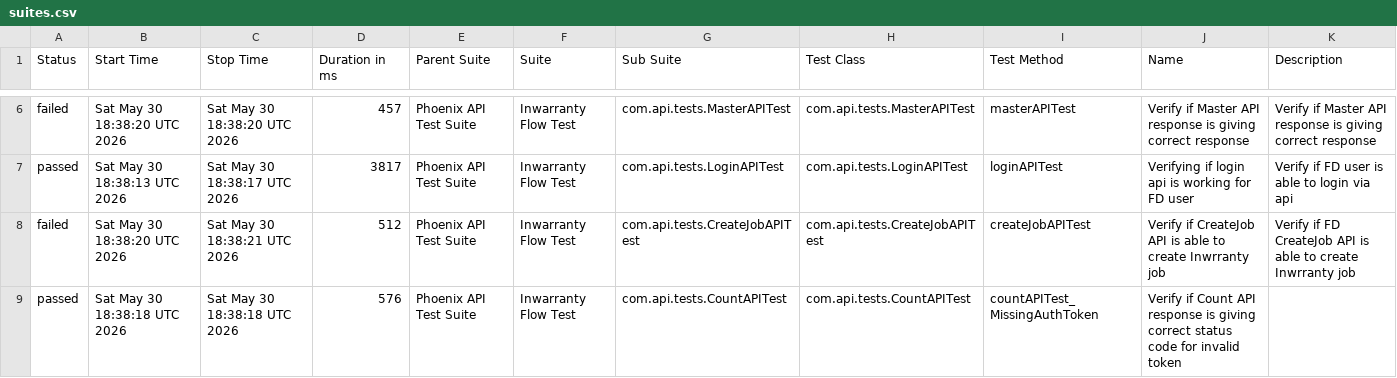
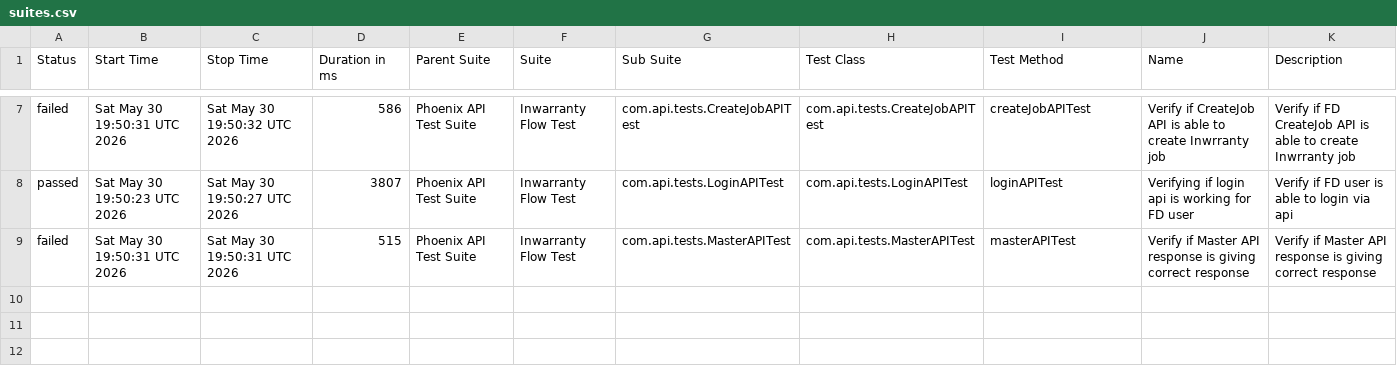
Before and after one commit to rounit/PhoenixTestAutomationFramework, a CSV file: data/suites.csv, drawn as a sheet; only a part is shown, gaps mark what is left out; the diff covers the shown part only.

```diff
--- a/data/suites.csv
+++ b/data/suites.csv
@@ -6,4 +7,3 @@
-"failed","Sat May 30 18:38:20 UTC 2026","Sat May 30 18:38:20 UTC 2026","457","Phoenix API Test Suite","Inwarranty Flow Test","com.api.tests.MasterAPITest","com.api.tests.MasterAPITest","masterAPITest","Verify if Master API response is giving correct response","Verify if Master API response is giving correct response"
-"passed","Sat May 30 18:38:13 UTC 2026","Sat May 30 18:38:17 UTC 2026","3817","Phoenix API Test Suite","Inwarranty Flow Test","com.api.tests.LoginAPITest","com.api.tests.LoginAPITest","loginAPITest","Verifying if login api is working for FD user","Verify if FD user is able to login via api"
-"failed","Sat May 30 18:38:20 UTC 2026","Sat May 30 18:38:21 UTC 2026","512","Phoenix API Test Suite","Inwarranty Flow Test","com.api.tests.CreateJobAPITest","com.api.tests.CreateJobAPITest","createJobAPITest","Verify if CreateJob API is able to create Inwrranty job","Verify if FD CreateJob API is able to create Inwrranty job"
-"passed","Sat May 30 18:38:18 UTC 2026","Sat May 30 18:38:18 UTC 2026","576","Phoenix API Test Suite","Inwarranty Flow Test","com.api.tests.CountAPITest","com.api.tests.CountAPITest","countAPITest_MissingAuthToken","Verify if Count API response is giving correct status code for invalid token",""
+"failed","Sat May 30 19:50:31 UTC 2026","Sat May 30 19:50:32 UTC 2026","586","Phoenix API Test Suite","Inwarranty Flow Test","com.api.tests.CreateJobAPITest","com.api.tests.CreateJobAPITest","createJobAPITest","Verify if CreateJob API is able to create Inwrranty job","Verify if FD CreateJob API is able to create Inwrranty job"
+"passed","Sat May 30 19:50:23 UTC 2026","Sat May 30 19:50:27 UTC 2026","3807","Phoenix API Test Suite","Inwarranty Flow Test","com.api.tests.LoginAPITest","com.api.tests.LoginAPITest","loginAPITest","Verifying if login api is working for FD user","Verify if FD user is able to login via api"
+"failed","Sat May 30 19:50:31 UTC 2026","Sat May 30 19:50:31 UTC 2026","515","Phoenix API Test Suite","Inwarranty Flow Test","com.api.tests.MasterAPITest","com.api.tests.MasterAPITest","masterAPITest","Verify if Master API response is giving correct response","Verify if Master API response is giving correct response"
```
Also changed, not shown: 1 added row and 25 edited cells elsewhere in this file, data/behaviors.csv, 51 other files.
